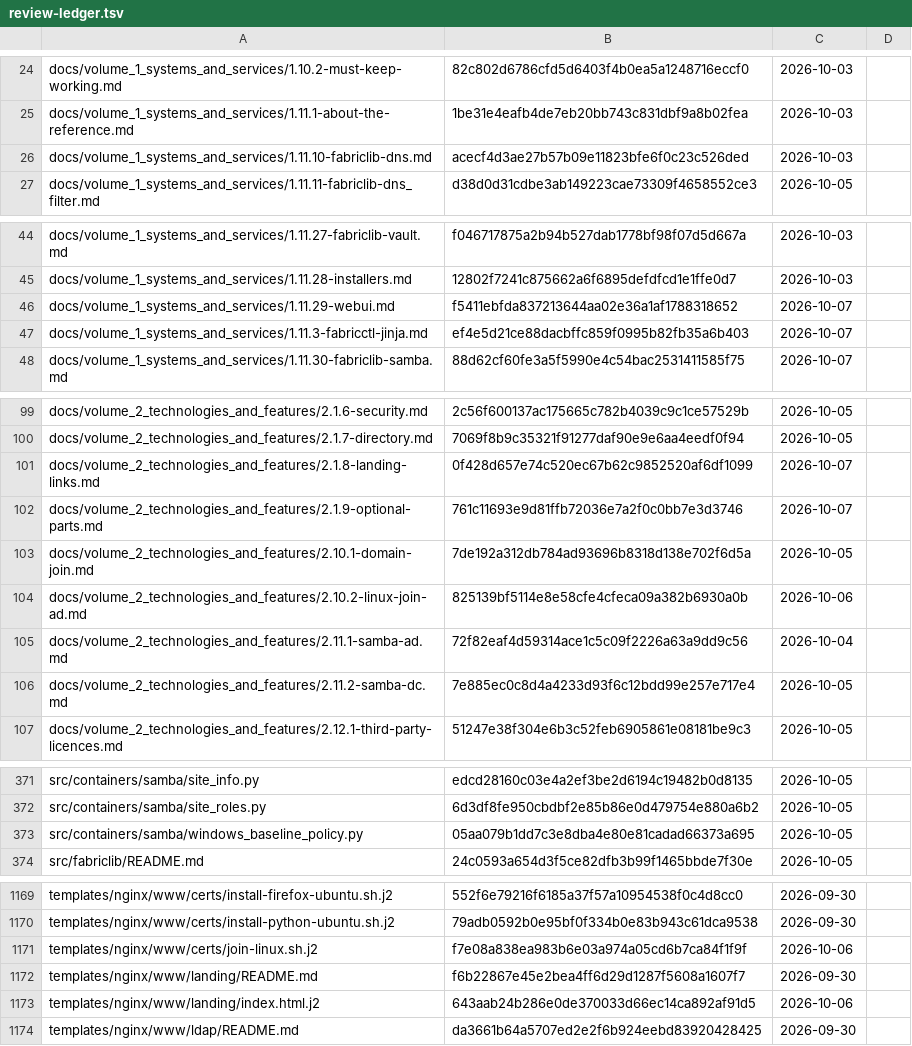
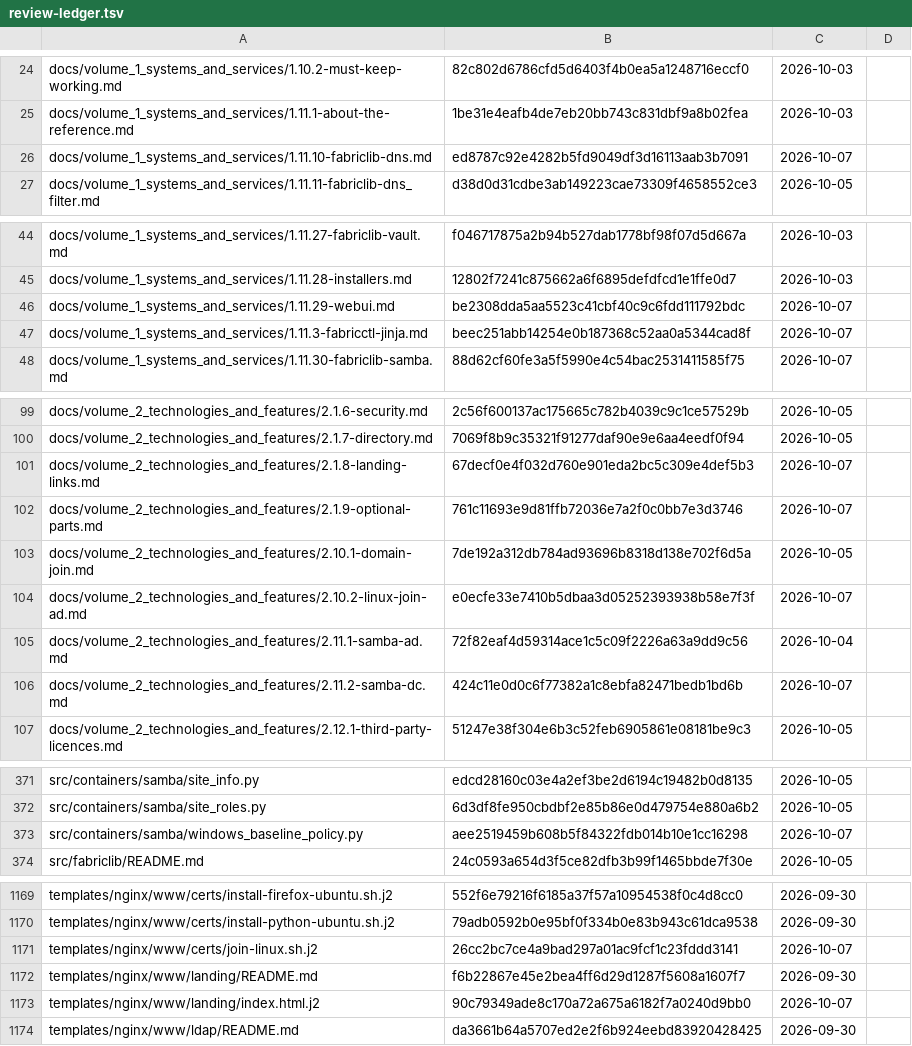
Before and after one commit to archdukejim/open-fabric, a TSV file: docs/volume_5_notes_and_troubleshooting/assets/review-ledger.tsv, drawn as a sheet; only a part is shown, gaps mark what is left out; the diff covers the shown part only.

```diff
--- a/docs/volume_5_notes_and_troubleshooting/assets/review-ledger.tsv
+++ b/docs/volume_5_notes_and_troubleshooting/assets/review-ledger.tsv
@@ -25,3 +25,3 @@ docs/volume_1_systems_and_services/1.10.2-must-keep-working.md	82c802d6786cfd5d6
 docs/volume_1_systems_and_services/1.11.1-about-the-reference.md	1be31e4eafb4de7eb20bb743c831dbf9a8b02fea	2026-10-03	
-docs/volume_1_systems_and_services/1.11.10-fabriclib-dns.md	acecf4d3ae27b57b09e11823bfe6f0c23c526ded	2026-10-03	
+docs/volume_1_systems_and_services/1.11.10-fabriclib-dns.md	ed8787c92e4282b5fd9049df3d16113aab3b7091	2026-10-07	
 docs/volume_1_systems_and_services/1.11.11-fabriclib-dns_filter.md	d38d0d31cdbe3ab149223cae73309f4658552ce3	2026-10-05	
@@ -45,4 +45,4 @@ docs/volume_1_systems_and_services/1.11.27-fabriclib-vault.md	f046717875a2b94b52
 docs/volume_1_systems_and_services/1.11.28-installers.md	12802f7241c875662a6f6895defdfcd1e1ffe0d7	2026-10-03	
-docs/volume_1_systems_and_services/1.11.29-webui.md	f5411ebfda837213644aa02e36a1af1788318652	2026-10-07	
-docs/volume_1_systems_and_services/1.11.3-fabricctl-jinja.md	ef4e5d21ce88dacbffc859f0995b82fb35a6b403	2026-10-07	
+docs/volume_1_systems_and_services/1.11.29-webui.md	be2308dda5aa5523c41cbf40c9c6fdd111792bdc	2026-10-07	
+docs/volume_1_systems_and_services/1.11.3-fabricctl-jinja.md	beec251abb14254e0b187368c52aa0a5344cad8f	2026-10-07	
 docs/volume_1_systems_and_services/1.11.30-fabriclib-samba.md	88d62cf60fe3a5f5990e4c54bac2531411585f75	2026-10-07	
@@ -100,8 +100,8 @@ docs/volume_2_technologies_and_features/2.1.6-security.md	2c56f600137ac175665c78
 docs/volume_2_technologies_and_features/2.1.7-directory.md	7069f8b9c35321f91277daf90e9e6aa4eedf0f94	2026-10-05	
-docs/volume_2_technologies_and_features/2.1.8-landing-links.md	0f428d657e74c520ec67b62c9852520af6df1099	2026-10-07	
+docs/volume_2_technologies_and_features/2.1.8-landing-links.md	67decf0e4f032d760e901eda2bc5c309e4def5b3	2026-10-07	
 docs/volume_2_technologies_and_features/2.1.9-optional-parts.md	761c11693e9d81ffb72036e7a2f0c0bb7e3d3746	2026-10-07	
 docs/volume_2_technologies_and_features/2.10.1-domain-join.md	7de192a312db784ad93696b8318d138e702f6d5a	2026-10-05	
-docs/volume_2_technologies_and_features/2.10.2-linux-join-ad.md	825139bf5114e8e58cfe4cfeca09a382b6930a0b	2026-10-06	
+docs/volume_2_technologies_and_features/2.10.2-linux-join-ad.md	e0ecfe33e7410b5dbaa3d05252393938b58e7f3f	2026-10-07	
 docs/volume_2_technologies_and_features/2.11.1-samba-ad.md	72f82eaf4d59314ace1c5c09f2226a63a9dd9c56	2026-10-04	
-docs/volume_2_technologies_and_features/2.11.2-samba-dc.md	7e885ec0c8d4a4233d93f6c12bdd99e257e717e4	2026-10-05	
+docs/volume_2_technologies_and_features/2.11.2-samba-dc.md	424c11e0d0c6f77382a1c8ebfa82471bedb1bd6b	2026-10-07	
 docs/volume_2_technologies_and_features/2.12.1-third-party-licences.md	51247e38f304e6b3c52feb6905861e08181be9c3	2026-10-05	
@@ -372,3 +372,3 @@ src/containers/samba/site_info.py	edcd28160c03e4a2ef3be2d6194c19482b0d8135	2026-
 src/containers/samba/site_roles.py	6d3df8fe950cbdbf2e85b86e0d479754e880a6b2	2026-10-05	
-src/containers/samba/windows_baseline_policy.py	05aa079b1dd7c3e8dba4e80e81cadad66373a695	2026-10-05	
+src/containers/samba/windows_baseline_policy.py	aee2519459b608b5f84322fdb014b10e1cc16298	2026-10-07	
 src/fabriclib/README.md	24c0593a654d3f5ce82dfb3b99f1465bbde7f30e	2026-10-05	
@@ -1170,5 +1170,5 @@ templates/nginx/www/certs/install-firefox-ubuntu.sh.j2	552f6e79216f6185a37f57a10
 templates/nginx/www/certs/install-python-ubuntu.sh.j2	79adb0592b0e95bf0f334b0e83b943c61dca9538	2026-09-30	
-templates/nginx/www/certs/join-linux.sh.j2	f7e08a838ea983b6e03a974a05cd6b7ca84f1f9f	2026-10-06	
+templates/nginx/www/certs/join-linux.sh.j2	26cc2bc7ce4a9bad297a01ac9fcf1c23fddd3141	2026-10-07	
 templates/nginx/www/landing/README.md	f6b22867e45e2bea4ff6d29d1287f5608a1607f7	2026-09-30	
-templates/nginx/www/landing/index.html.j2	643aab24b286e0de370033d66ec14ca892af91d5	2026-10-06	
+templates/nginx/www/landing/index.html.j2	90c79349ade8c170a72a675a6182f7a0240d9bb0	2026-10-07	
 templates/nginx/www/ldap/README.md	da3661b64a5707ed2e2f6b924eebd83920428425	2026-09-30	
```
Also changed, not shown: 19 edited cells elsewhere in this file, scripts/docs/lib_doc_numbers.tsv, 21 other files.
